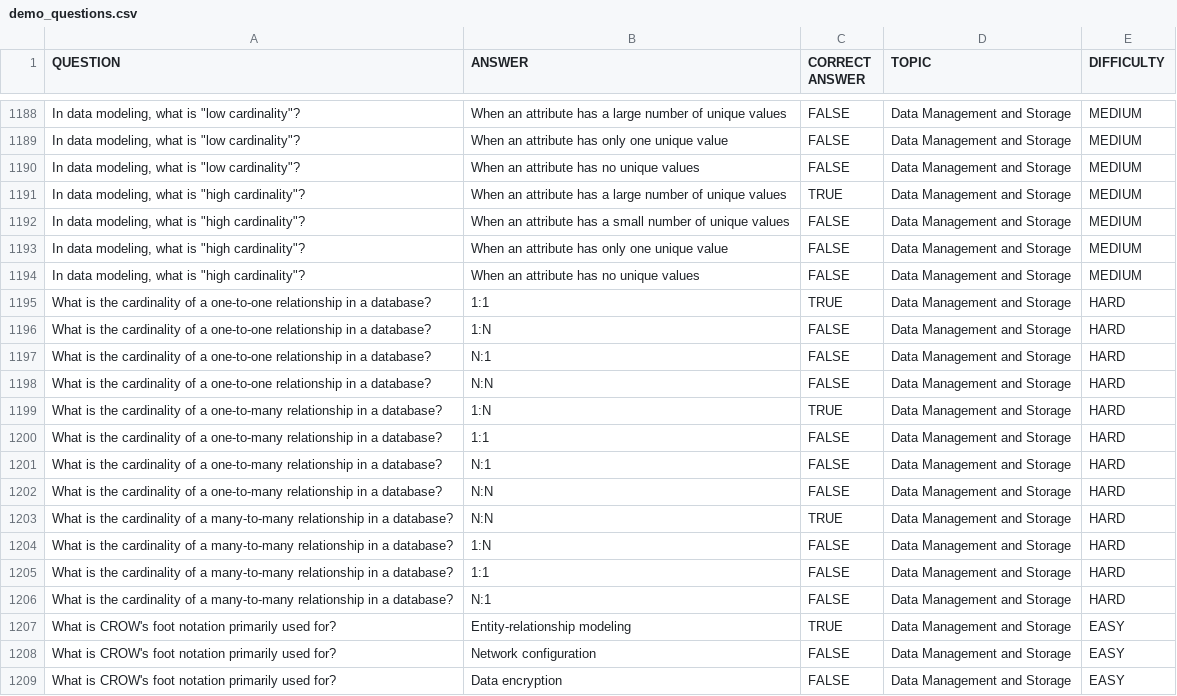
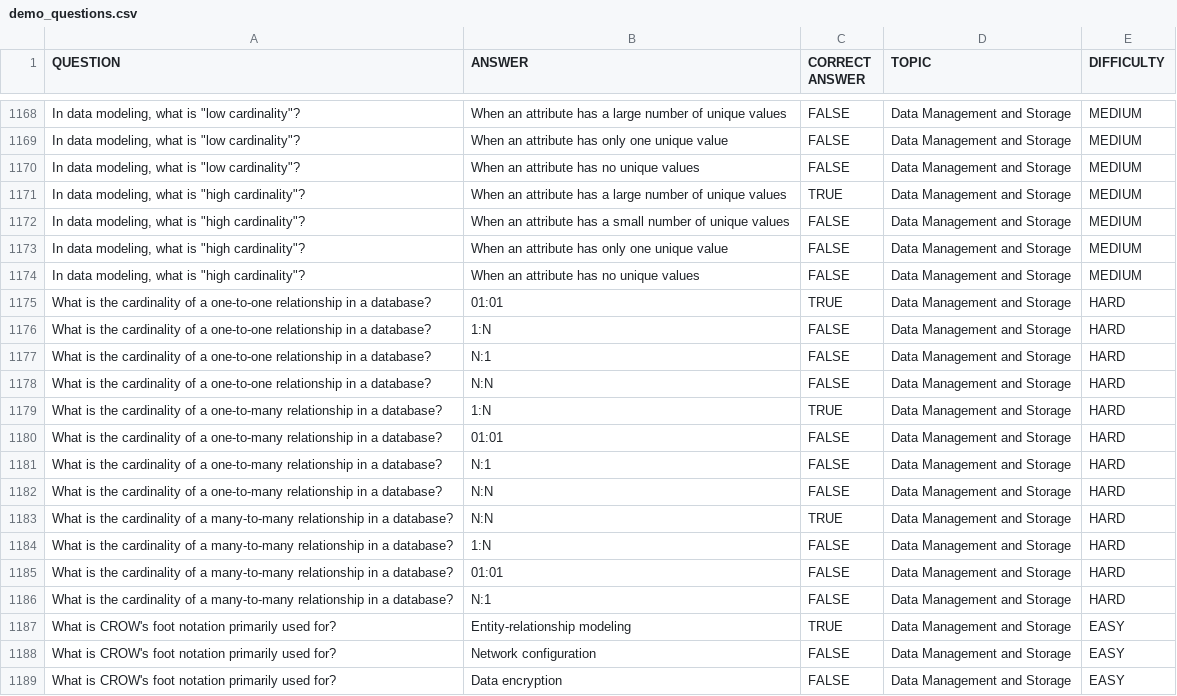
Before and after one commit to panditamey1/BrainBoost, a CSV file: demo_questions.csv, drawn as a sheet; only a part is shown, gaps mark what is left out; addresses are those after the commit; the diff covers the shown part only; the diff names each change by its address in the sheet, - before the commit and + after, or states it on an @@ line.

```diff
--- a/demo_questions.csv
+++ b/demo_questions.csv
-B1175 (ANSWER): 1:1
+B1175 (ANSWER): 01:01
-B1180 (ANSWER): 1:1
+B1180 (ANSWER): 01:01
-B1185 (ANSWER): 1:1
+B1185 (ANSWER): 01:01
```
Also changed, not shown: 20 removed rows elsewhere in this file.
